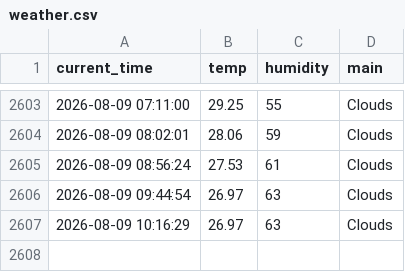
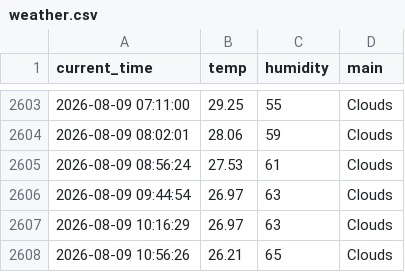
Before and after one commit to 0307102bj41-afk/weather_5m, a CSV file: weather.csv, drawn as a sheet; only a part is shown, gaps mark what is left out; the diff names each change by its address in the sheet, - before the commit and + after, or states it on an @@ line.

```diff
--- a/weather.csv
+++ b/weather.csv
+row 2608: 2026-08-09 10:56:26 | 26.21 | 65 | Clouds
```
